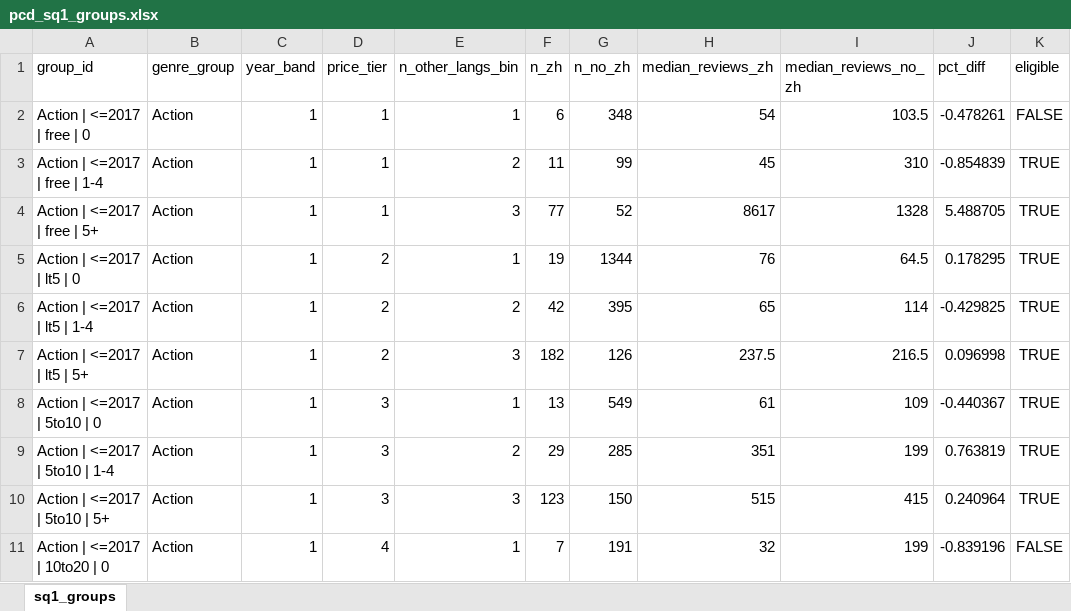
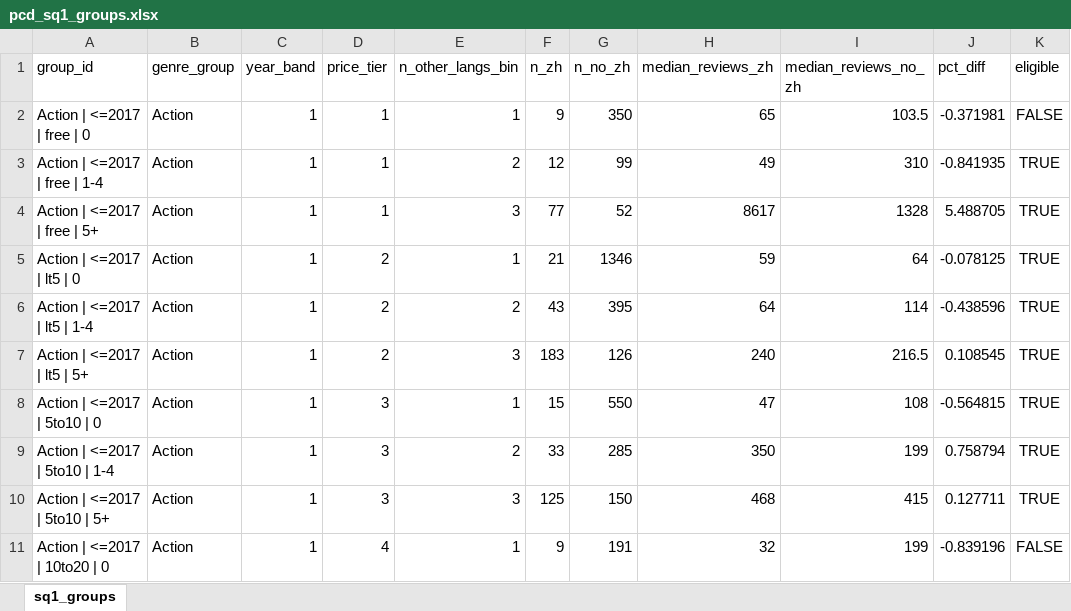
Before and after one commit to theonlypgk/data2010-steam-chinese, an Excel workbook: data/processed/xlsx/pcd_sq1_groups.xlsx, sheet sq1_groups, drawn as a sheet; only a part is shown; values as stored, in another font and other column widths than the file's, no borders; the diff covers the shown part only; the diff names each change by its address in the sheet, - before the commit and + after, or states it on an @@ line.

```diff
--- a/data/processed/xlsx/pcd_sq1_groups.xlsx (sheet sq1_groups)
+++ b/data/processed/xlsx/pcd_sq1_groups.xlsx (sheet sq1_groups)
-F2 (n_zh): 6
+F2 (n_zh): 9
-G2 (n_no_zh): 348
+G2 (n_no_zh): 350
-H2 (median_reviews_zh): 54
+H2 (median_reviews_zh): 65
-J2 (pct_diff): -0.478261
+J2 (pct_diff): -0.371981
-F3 (n_zh): 11
+F3 (n_zh): 12
-H3 (median_reviews_zh): 45
+H3 (median_reviews_zh): 49
-J3 (pct_diff): -0.854839
+J3 (pct_diff): -0.841935
-F5 (n_zh): 19
+F5 (n_zh): 21
-G5 (n_no_zh): 1344
+G5 (n_no_zh): 1346
-H5 (median_reviews_zh): 76
+H5 (median_reviews_zh): 59
-I5 (median_reviews_no_zh): 64.5
+I5 (median_reviews_no_zh): 64
-J5 (pct_diff): 0.178295
+J5 (pct_diff): -0.078125
-F6 (n_zh): 42
+F6 (n_zh): 43
-H6 (median_reviews_zh): 65
+H6 (median_reviews_zh): 64
-J6 (pct_diff): -0.429825
+J6 (pct_diff): -0.438596
-F7 (n_zh): 182
+F7 (n_zh): 183
-H7 (median_reviews_zh): 237.5
+H7 (median_reviews_zh): 240
-J7 (pct_diff): 0.096998
+J7 (pct_diff): 0.108545
-F8 (n_zh): 13
+F8 (n_zh): 15
-G8 (n_no_zh): 549
+G8 (n_no_zh): 550
-H8 (median_reviews_zh): 61
+H8 (median_reviews_zh): 47
-I8 (median_reviews_no_zh): 109
+I8 (median_reviews_no_zh): 108
-J8 (pct_diff): -0.440367
+J8 (pct_diff): -0.564815
-F9 (n_zh): 29
+F9 (n_zh): 33
-H9 (median_reviews_zh): 351
+H9 (median_reviews_zh): 350
-J9 (pct_diff): 0.763819
+J9 (pct_diff): 0.758794
-F10 (n_zh): 123
+F10 (n_zh): 125
-H10 (median_reviews_zh): 515
+H10 (median_reviews_zh): 468
-J10 (pct_diff): 0.240964
+J10 (pct_diff): 0.127711
-F11 (n_zh): 7
+F11 (n_zh): 9
```
Also changed, not shown: 560 edited cells elsewhere in this sheet, data/processed/xlsx/pcd_sq2_groups.xlsx, 6 other files.
